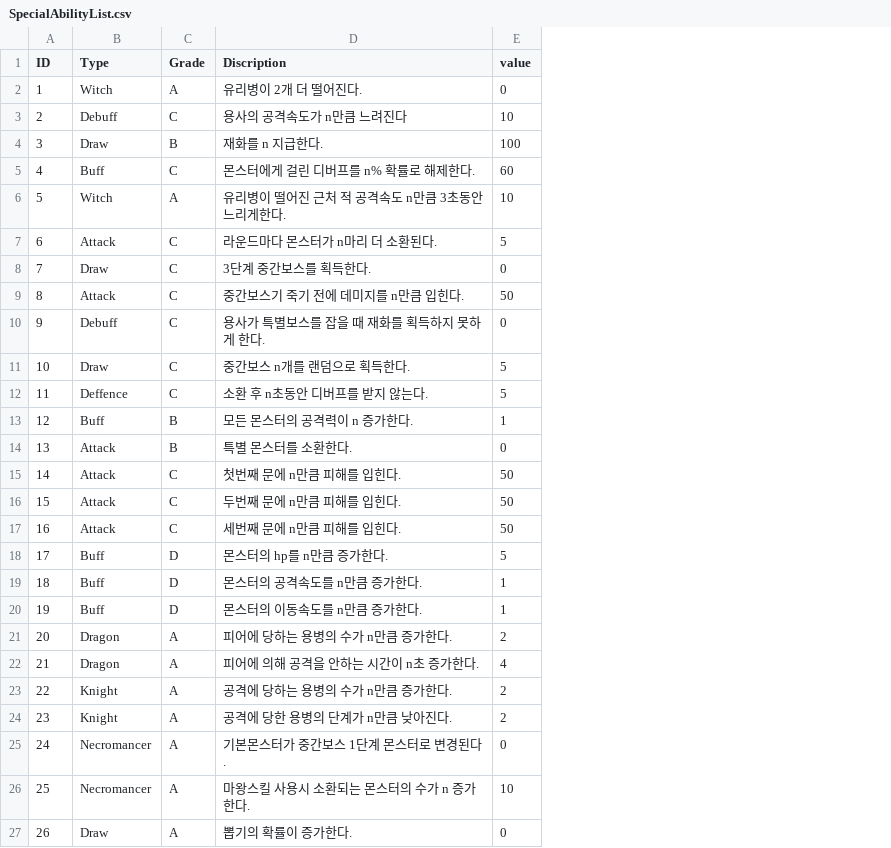
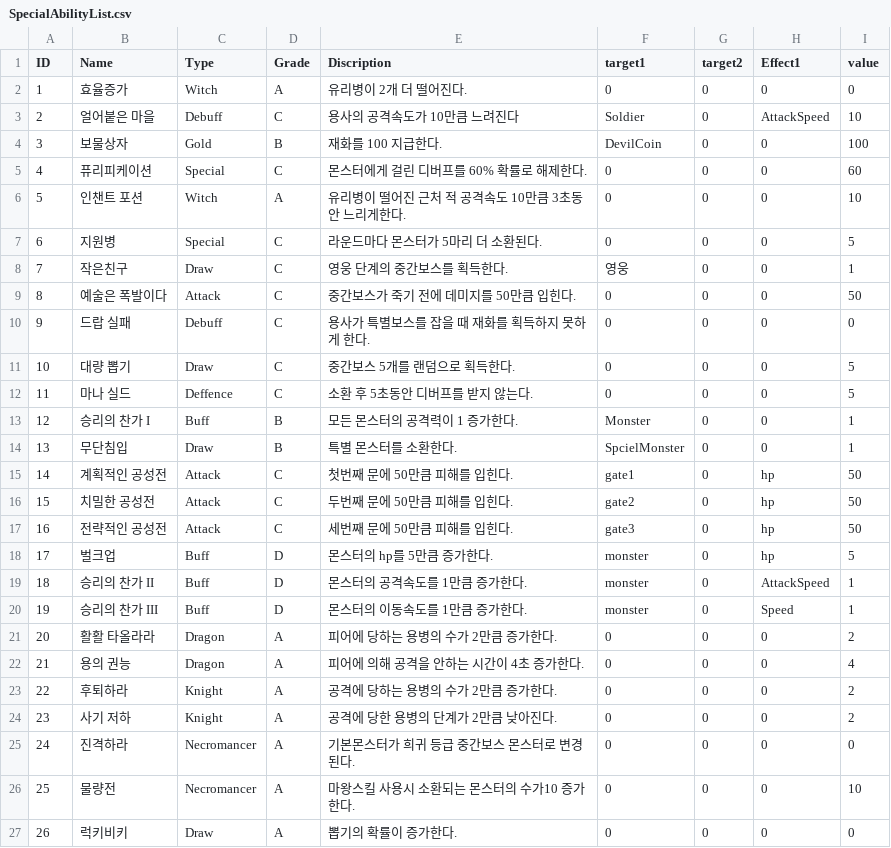
Before and after one commit to jasumine/MackAYong, a CSV file: Defence/Assets/StreamingAssets/SpecialAbilityList.csv, drawn as a sheet; only a part is shown; addresses are those after the commit; the diff covers the shown part only; the diff names each change by its address in the sheet, - before the commit and + after, or states it on an @@ line.

Commit message:
능력선택 이벤트, csv파일 수정
1.능력 선택 이벤트
-iPointerDown,iPointerUp을 이용해서 능력이 선택되도록 함
-능력 선택 완료 시 화면이 사라지도록
2. 특수 능력 csv파일 수정
- 이름, 설명, target, effet등 수정작업 후 파싱까지 완료함

```diff
--- a/Defence/Assets/StreamingAssets/SpecialAbilityList.csv
+++ b/Defence/Assets/StreamingAssets/SpecialAbilityList.csv
+column B (Name), rows 2-27: 효율증가 | 얼어붙은 마을 | 보물상자 | 퓨리피케이션 | 인챈트 포션 | 지원병 | 작은친구 | 예술은 폭발이다 | 드랍 실패 | 대량 뽑기 | 마나 실드 | 승리의 찬가 I | 무단침입 | 계획적인 공성전 | 치밀한 공성전 | 전략적인 공성전 | 벌크업 | 승리의 찬가 II | 승리의 찬가 III | 활활 타올라라 | 용의 권능 | 후퇴하라 | 사기 저하 | 진격하라 | 물량전 | 럭키비키
+column F (target1), rows 2-27: 0 | Soldier | DevilCoin | 0 | 0 | 0 | 영웅 | 0 | 0 | 0 | 0 | Monster | SpcielMonster | gate1 | gate2 | gate3 | monster | monster | monster | 0 | 0 | 0 | 0 | 0 | 0 | 0
+column G (target2), rows 2-27: all 0
+column H (Effect1), rows 2-27: 0 | AttackSpeed | 0 | 0 | 0 | 0 | 0 | 0 | 0 | 0 | 0 | 0 | 0 | hp | hp | hp | hp | AttackSpeed | Speed | 0 | 0 | 0 | 0 | 0 | 0 | 0
-E3 (Discription): 용사의 공격속도가 n만큼 느려진다
+E3 (Discription): 용사의 공격속도가 10만큼 느려진다
-C4 (Type): Draw
+C4 (Type): Gold
-E4 (Discription): 재화를 n 지급한다.
+E4 (Discription): 재화를 100 지급한다.
-C5 (Type): Buff
+C5 (Type): Special
-E5 (Discription): 몬스터에게 걸린 디버프를 n% 확률로 해제한다.
+E5 (Discription): 몬스터에게 걸린 디버프를 60% 확률로 해제한다.
-E6 (Discription): 유리병이 떨어진 근처 적 공격속도 n만큼 3초동안 느리게한다.
+E6 (Discription): 유리병이 떨어진 근처 적 공격속도 10만큼 3초동안 느리게한다.
-C7 (Type): Attack
+C7 (Type): Special
-E7 (Discription): 라운드마다 몬스터가 n마리 더 소환된다.
+E7 (Discription): 라운드마다 몬스터가 5마리 더 소환된다.
-E8 (Discription): 3단계 중간보스를 획득한다.
+E8 (Discription): 영웅 단계의 중간보스를 획득한다.
-I8 (value): 0
+I8 (value): 1
-E9 (Discription): 중간보스기 죽기 전에 데미지를 n만큼 입힌다.
+E9 (Discription): 중간보스가 죽기 전에 데미지를 50만큼 입힌다.
-E11 (Discription): 중간보스 n개를 랜덤으로 획득한다.
+E11 (Discription): 중간보스 5개를 랜덤으로 획득한다.
-E12 (Discription): 소환 후 n초동안 디버프를 받지 않는다.
+E12 (Discription): 소환 후 5초동안 디버프를 받지 않는다.
-E13 (Discription): 모든 몬스터의 공격력이 n 증가한다.
+E13 (Discription): 모든 몬스터의 공격력이 1 증가한다.
-C14 (Type): Attack
+C14 (Type): Draw
-I14 (value): 0
+I14 (value): 1
-E15 (Discription): 첫번째 문에 n만큼 피해를 입힌다.
+E15 (Discription): 첫번째 문에 50만큼 피해를 입힌다.
-E16 (Discription): 두번째 문에 n만큼 피해를 입힌다.
+E16 (Discription): 두번째 문에 50만큼 피해를 입힌다.
-E17 (Discription): 세번째 문에 n만큼 피해를 입힌다.
+E17 (Discription): 세번째 문에 50만큼 피해를 입힌다.
-E18 (Discription): 몬스터의 hp를 n만큼 증가한다.
+E18 (Discription): 몬스터의 hp를 5만큼 증가한다.
-E19 (Discription): 몬스터의 공격속도를 n만큼 증가한다.
+E19 (Discription): 몬스터의 공격속도를 1만큼 증가한다.
-E20 (Discription): 몬스터의 이동속도를 n만큼 증가한다.
+E20 (Discription): 몬스터의 이동속도를 1만큼 증가한다.
-E21 (Discription): 피어에 당하는 용병의 수가 n만큼 증가한다.
+E21 (Discription): 피어에 당하는 용병의 수가 2만큼 증가한다.
-E22 (Discription): 피어에 의해 공격을 안하는 시간이 n초 증가한다.
+E22 (Discription): 피어에 의해 공격을 안하는 시간이 4초 증가한다.
-E23 (Discription): 공격에 당하는 용병의 수가 n만큼 증가한다.
+E23 (Discription): 공격에 당하는 용병의 수가 2만큼 증가한다.
-E24 (Discription): 공격에 당한 용병의 단계가 n만큼 낮아진다.
+E24 (Discription): 공격에 당한 용병의 단계가 2만큼 낮아진다.
-E25 (Discription): 기본몬스터가 중간보스 1단계 몬스터로 변경된다.
+E25 (Discription): 기본몬스터가 희귀 등급 중간보스 몬스터로 변경된다.
-E26 (Discription): 마왕스킬 사용시 소환되는 몬스터의 수가 n 증가한다.
+E26 (Discription): 마왕스킬 사용시 소환되는 몬스터의 수가10 증가한다.
```
Also changed, not shown: 13 edited cells elsewhere in this file, 15 other files.
